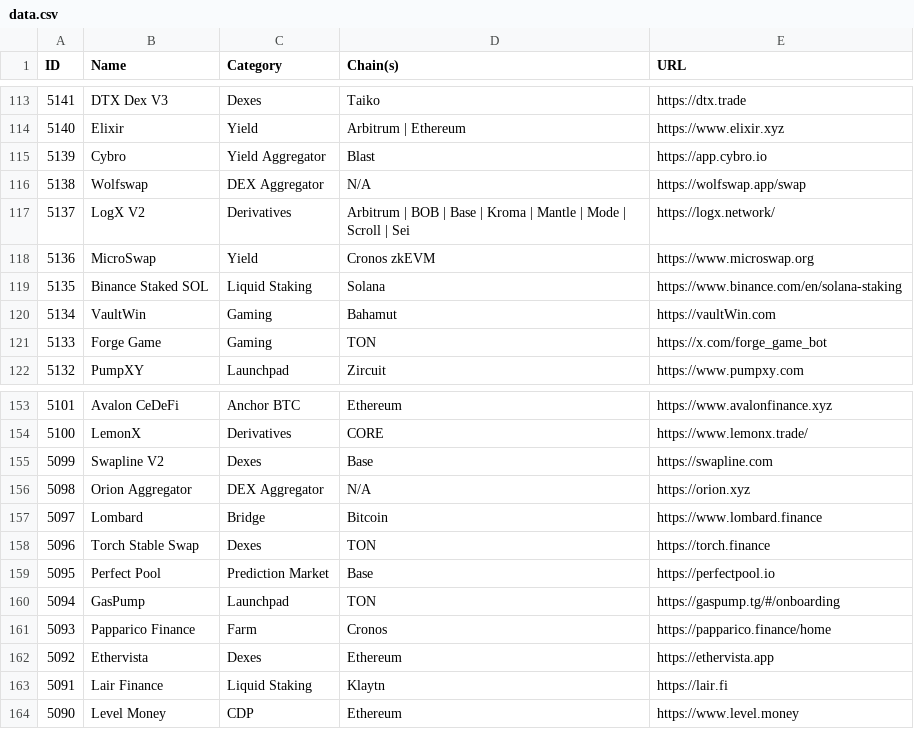
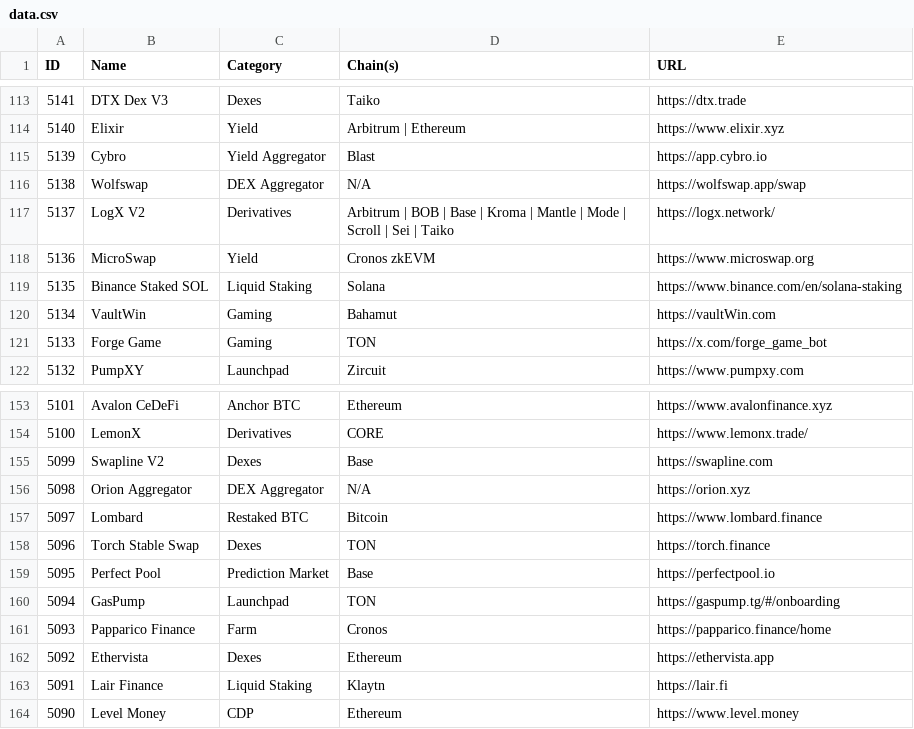
Before and after one commit to pmuens/defi-llama-watcher, a CSV file: data.csv, drawn as a sheet; only a part is shown, gaps mark what is left out.

Commit message:
Update data.csv

```diff
--- a/data.csv
+++ b/data.csv
@@ -116,3 +116,3 @@ ID,Name,Category,Chain(s),URL
 5138,Wolfswap,DEX Aggregator,N/A,https://wolfswap.app/swap
-5137,LogX V2,Derivatives,Arbitrum | BOB | Base | Kroma | Mantle | Mode | Scroll | Sei,https://logx.network/
+5137,LogX V2,Derivatives,Arbitrum | BOB | Base | Kroma | Mantle | Mode | Scroll | Sei | Taiko,https://logx.network/
 5136,MicroSwap,Yield,Cronos zkEVM,https://www.microswap.org
@@ -156,3 +156,3 @@ ID,Name,Category,Chain(s),URL
 5098,Orion Aggregator,DEX Aggregator,N/A,https://orion.xyz
-5097,Lombard,Bridge,Bitcoin,https://www.lombard.finance
+5097,Lombard,Restaked BTC,Bitcoin,https://www.lombard.finance
 5096,Torch Stable Swap,Dexes,TON,https://torch.finance
```
